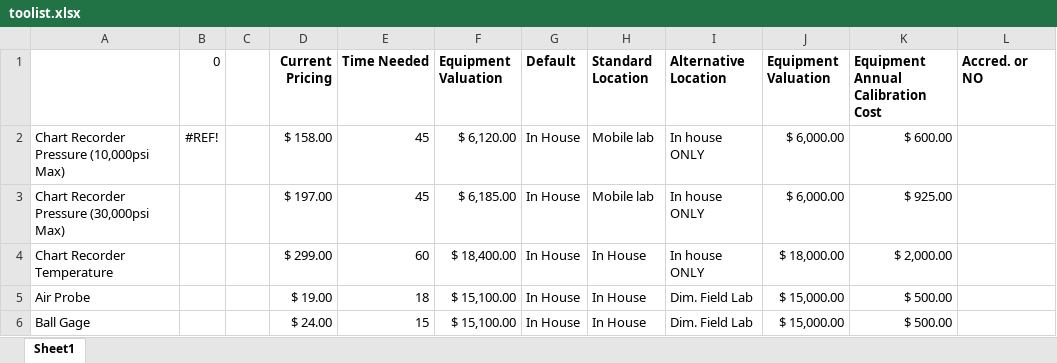
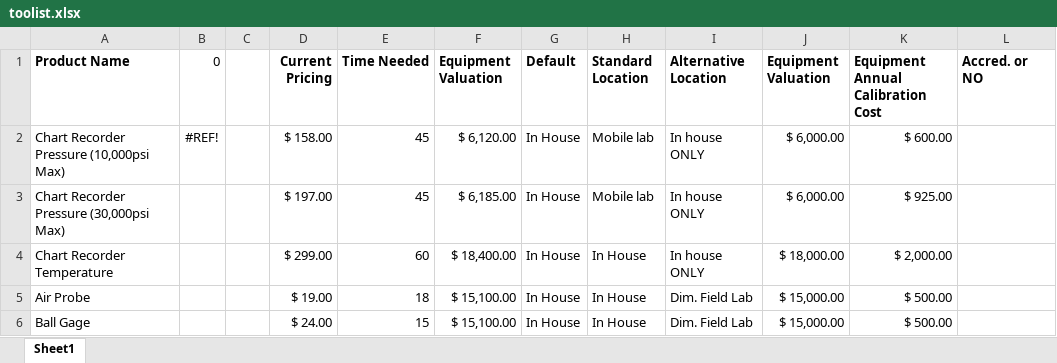
Before and after one commit to alvibowe/kanschedule2, an Excel workbook: public/reference/toolist.xlsx, sheet Sheet1, drawn as a sheet; only a part is shown; values as stored, in another font and other column widths than the file's, no borders; the diff names each change by its address in the sheet, - before the commit and + after, or states it on an @@ line.

Commit message:
Add suggestions to quotation unit codes and item names

```diff
--- a/public/reference/toolist.xlsx (sheet Sheet1)
+++ b/public/reference/toolist.xlsx (sheet Sheet1)
-A1: (empty)
+A1: Product Name
```
Also changed, not shown: 3 other files.
